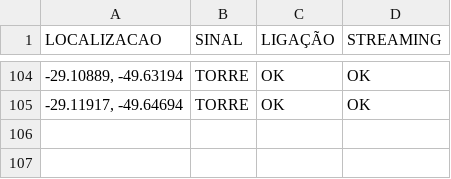
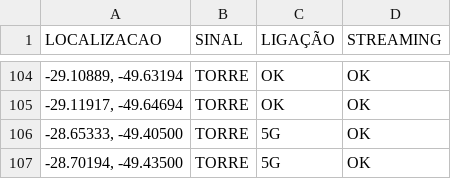
Before and after one commit to rafaelmanarin-network/mapa-cobertura, a CSV file: vivo.csv, drawn as a sheet; only a part is shown, gaps mark what is left out.

Commit message:
n8n-May 8, 2026

```diff
--- a/vivo.csv
+++ b/vivo.csv
@@ -105 +105,3 @@
 "-29.11917, -49.64694",TORRE,OK,OK
+"-28.65333, -49.40500",TORRE,5G,OK
+"-28.70194, -49.43500",TORRE,5G,OK
```
